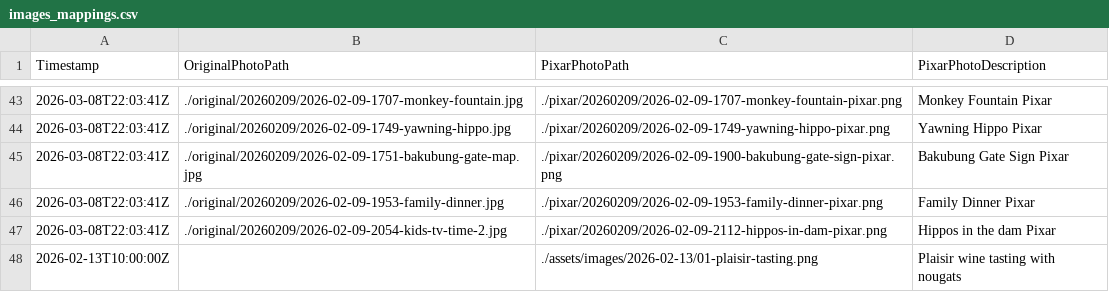
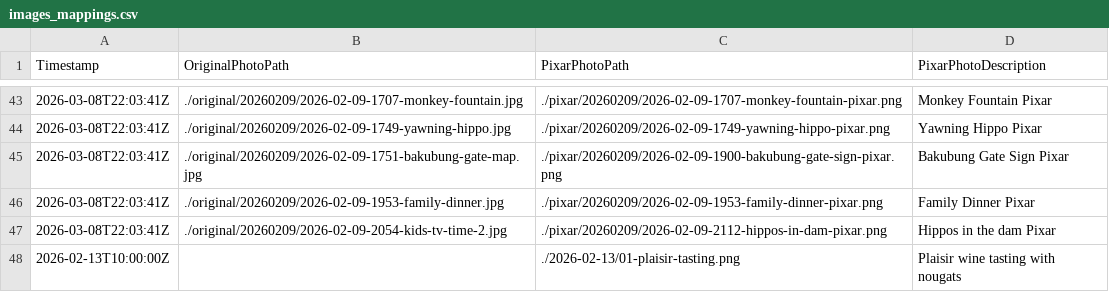
Before and after one commit to palladius/lobby-sudafrica-journal, a CSV file: images_mappings.csv, drawn as a sheet; only a part is shown, gaps mark what is left out; the diff covers the shown part only.

Commit message:
🚀 fix(mapping): Correct image paths in mappings CSV to satisfy integrity tests

```diff
--- a/images_mappings.csv
+++ b/images_mappings.csv
@@ -47,2 +47,2 @@ Timestamp,OriginalPhotoPath,PixarPhotoPath,PixarPhotoDescription
 2026-03-08T22:03:41Z,./original/20260209/2026-02-09-2054-kids-tv-time-2.jpg,./pixar/20260209/2026-02-09-2112-hippos-in-dam-pixar.png,Hippos in the dam Pixar
-2026-02-13T10:00:00Z,,./assets/images/2026-02-13/01-plaisir-tasting.png,Plaisir wine tasting with nougats
+2026-02-13T10:00:00Z,"",./2026-02-13/01-plaisir-tasting.png,Plaisir wine tasting with nougats
```
Also changed, not shown: 32 edited cells elsewhere in this file.
